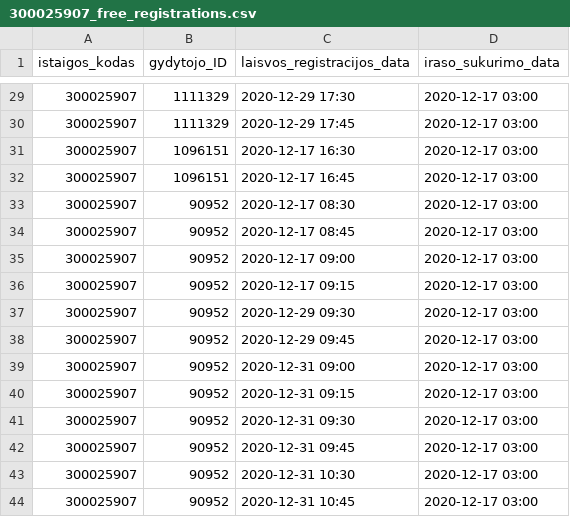
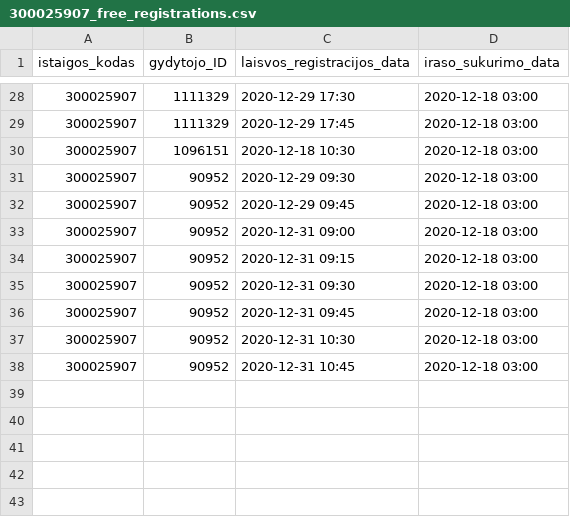
Before and after one commit to sveikatos-klinika/registrations_sveikatos-klinika, a CSV file: 300025907_free_registrations.csv, drawn as a sheet; only a part is shown, gaps mark what is left out; the diff covers the shown part only.

```diff
--- a/300025907_free_registrations.csv
+++ b/300025907_free_registrations.csv
@@ -29,16 +28,11 @@ istaigos_kodas;gydytojo_ID;laisvos_registracijos_data;iraso_sukurimo_data
-300025907;1111329;2020-12-29 17:30;2020-12-17 03:00
-300025907;1111329;2020-12-29 17:45;2020-12-17 03:00
-300025907;1096151;2020-12-17 16:30;2020-12-17 03:00
-300025907;1096151;2020-12-17 16:45;2020-12-17 03:00
-300025907;90952;2020-12-17 08:30;2020-12-17 03:00
-300025907;90952;2020-12-17 08:45;2020-12-17 03:00
-300025907;90952;2020-12-17 09:00;2020-12-17 03:00
-300025907;90952;2020-12-17 09:15;2020-12-17 03:00
-300025907;90952;2020-12-29 09:30;2020-12-17 03:00
-300025907;90952;2020-12-29 09:45;2020-12-17 03:00
-300025907;90952;2020-12-31 09:00;2020-12-17 03:00
-300025907;90952;2020-12-31 09:15;2020-12-17 03:00
-300025907;90952;2020-12-31 09:30;2020-12-17 03:00
-300025907;90952;2020-12-31 09:45;2020-12-17 03:00
-300025907;90952;2020-12-31 10:30;2020-12-17 03:00
-300025907;90952;2020-12-31 10:45;2020-12-17 03:00
+300025907;1111329;2020-12-29 17:30;2020-12-18 03:00
+300025907;1111329;2020-12-29 17:45;2020-12-18 03:00
+300025907;1096151;2020-12-18 10:30;2020-12-18 03:00
+300025907;90952;2020-12-29 09:30;2020-12-18 03:00
+300025907;90952;2020-12-29 09:45;2020-12-18 03:00
+300025907;90952;2020-12-31 09:00;2020-12-18 03:00
+300025907;90952;2020-12-31 09:15;2020-12-18 03:00
+300025907;90952;2020-12-31 09:30;2020-12-18 03:00
+300025907;90952;2020-12-31 09:45;2020-12-18 03:00
+300025907;90952;2020-12-31 10:30;2020-12-18 03:00
+300025907;90952;2020-12-31 10:45;2020-12-18 03:00
```
Also changed, not shown: 1 removed row and 30 edited cells elsewhere in this file, 300025907_family_doctors_visits_hours.csv, 1 other file.
